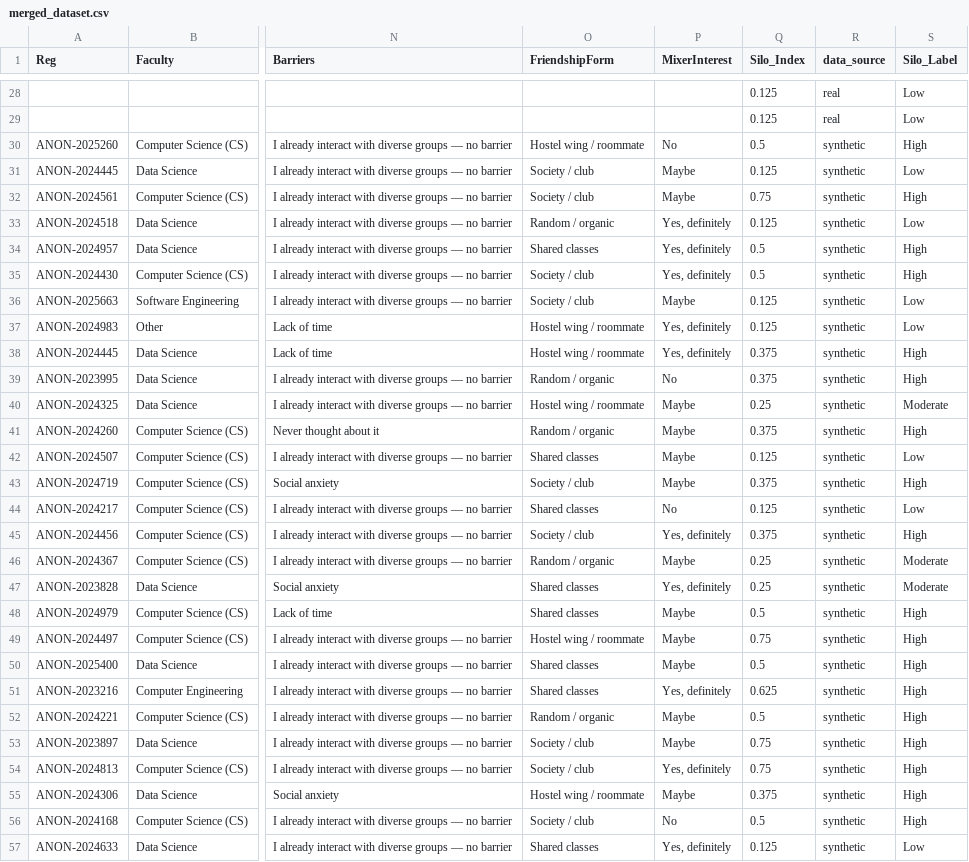
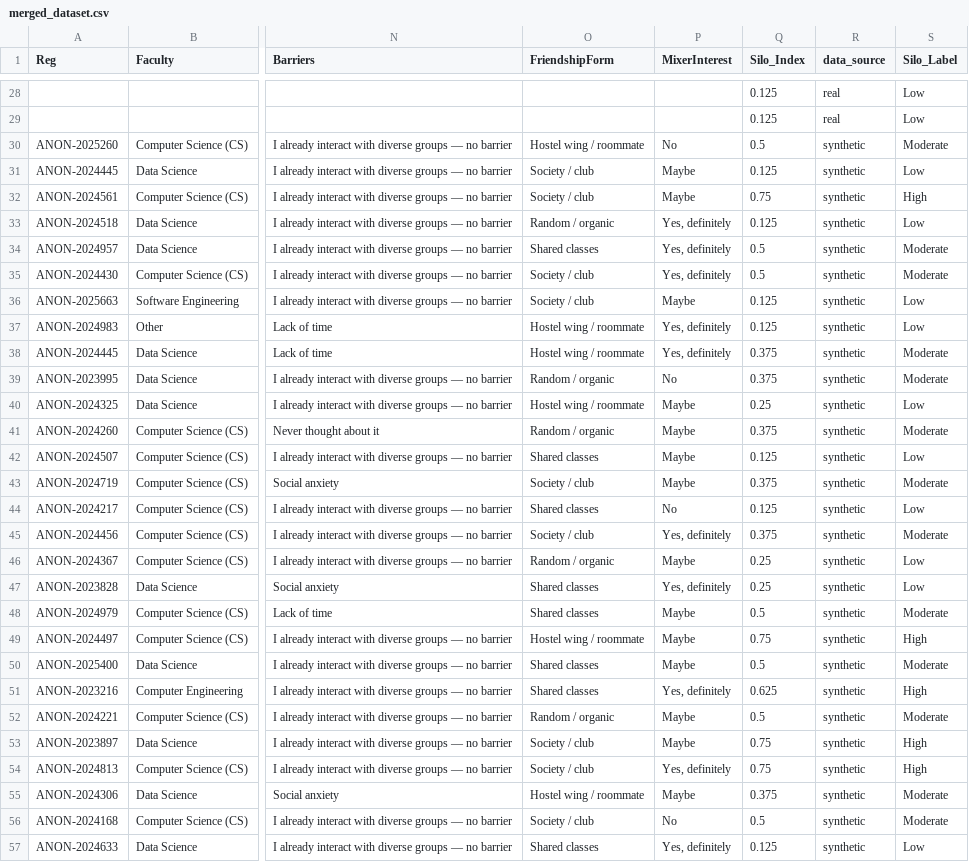
Before and after one commit to Saadia-Asghar/Data-Modeling, a CSV file: output/merged_dataset.csv, drawn as a sheet; only a part is shown, gaps mark what is left out; the diff covers the shown part only; the diff names each change by its address in the sheet, - before the commit and + after, or states it on an @@ line.

```diff
--- a/output/merged_dataset.csv
+++ b/output/merged_dataset.csv
-S30 (Silo_Label): High
+S30 (Silo_Label): Moderate
-S34:S35 (Silo_Label): High
+S34:S35 (Silo_Label): Moderate
-S38:S39 (Silo_Label): High
+S38:S39 (Silo_Label): Moderate
-S40 (Silo_Label): Moderate
+S40 (Silo_Label): Low
-S41 (Silo_Label): High
+S41 (Silo_Label): Moderate
-S43 (Silo_Label): High
+S43 (Silo_Label): Moderate
-S45 (Silo_Label): High
+S45 (Silo_Label): Moderate
-S46:S47 (Silo_Label): Moderate
+S46:S47 (Silo_Label): Low
-S48 (Silo_Label): High
+S48 (Silo_Label): Moderate
-S50 (Silo_Label): High
+S50 (Silo_Label): Moderate
-S52 (Silo_Label): High
+S52 (Silo_Label): Moderate
-S55:S56 (Silo_Label): High
+S55:S56 (Silo_Label): Moderate
```
Also changed, not shown: 79 edited cells elsewhere in this file, output/combined_with_clusters.csv, 6 other files.
